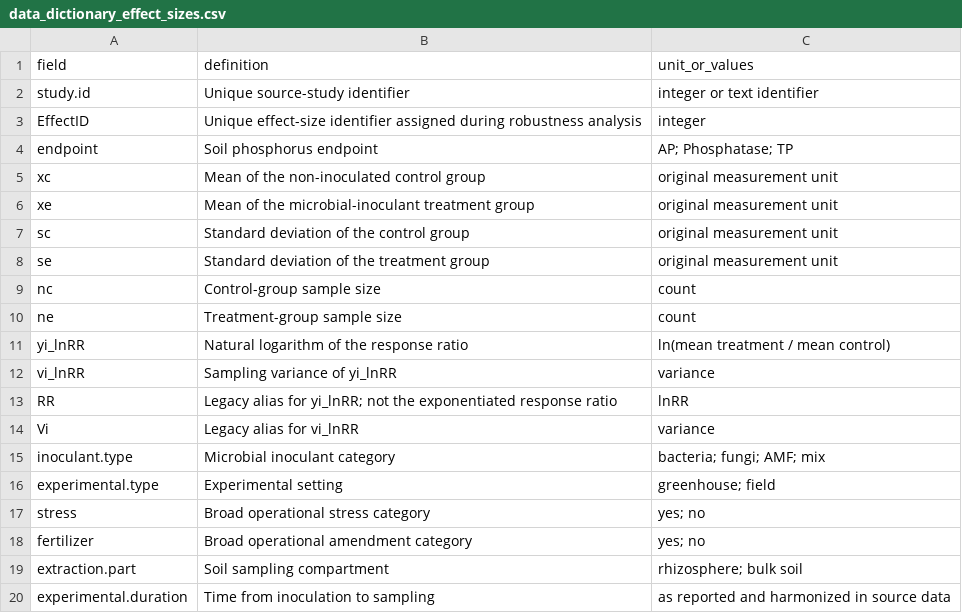
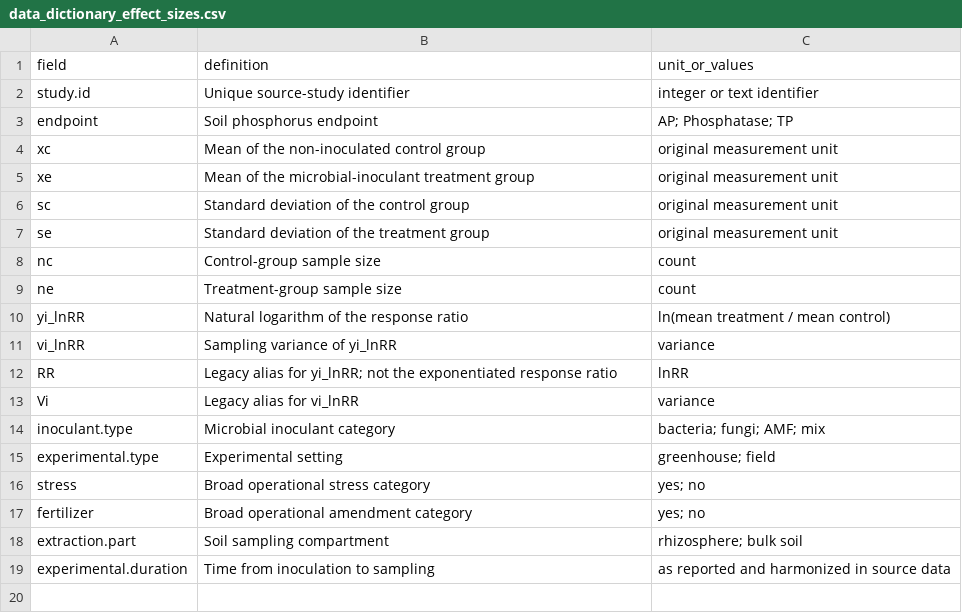
Before and after one commit to huinie948-svg/meta_P, a CSV file: data_dictionary_effect_sizes.csv, drawn as a sheet; the diff names each change by its address in the sheet, - before the commit and + after, or states it on an @@ line.

```diff
--- a/data_dictionary_effect_sizes.csv
+++ b/data_dictionary_effect_sizes.csv
-row 3: EffectID | Unique effect-size identifier assigned during robustness analysis | integer
```
Also changed, not shown: robustness_results/overall_sensitivity_results_all.csv, 4 other files.
